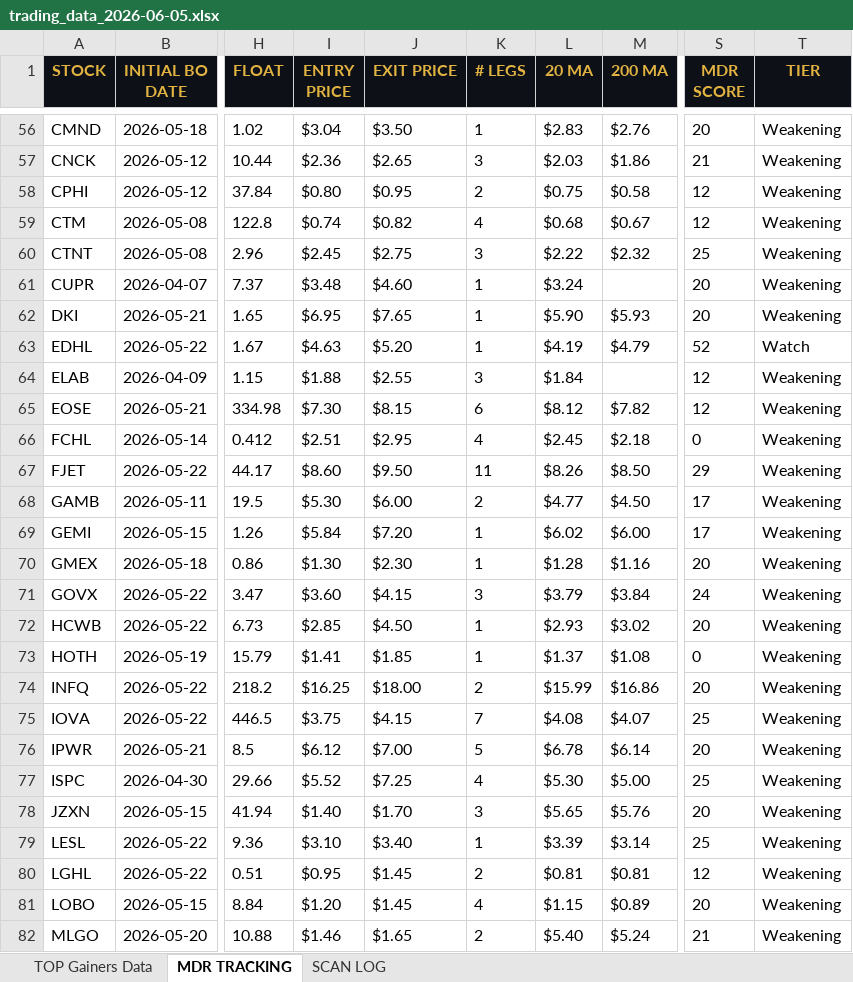
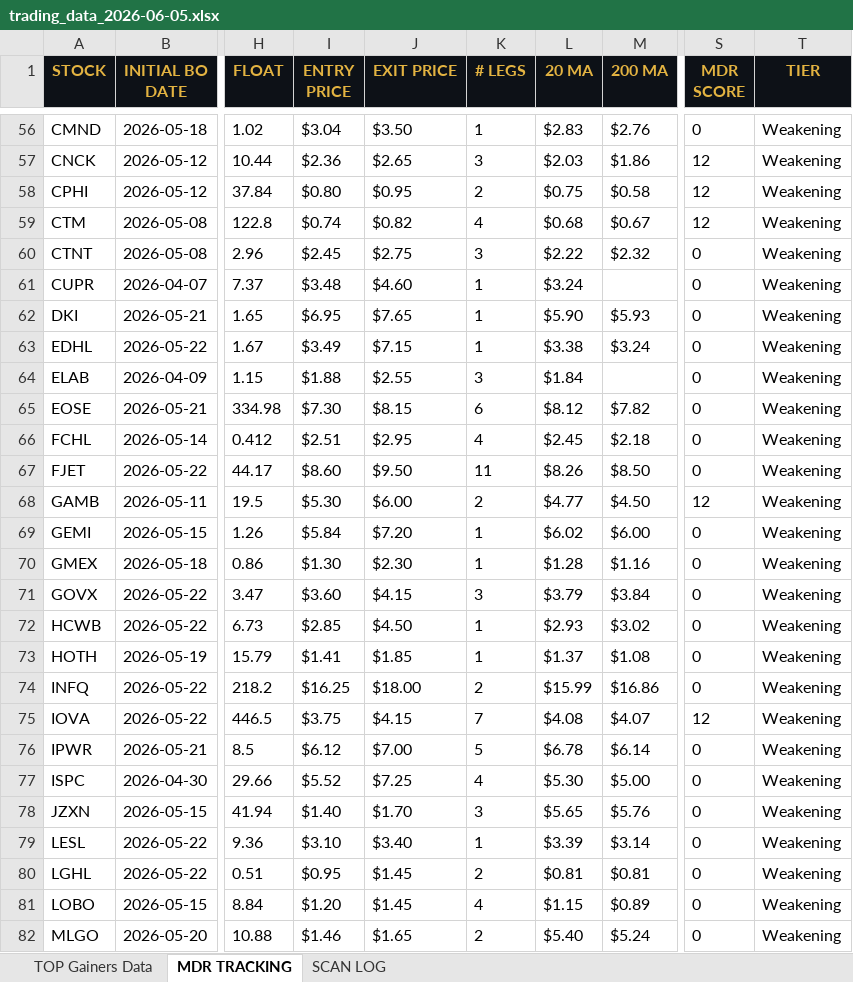
Before and after one commit to cmletsch/trading-system, an Excel workbook: data/trading_data_2026-06-05.xlsx, sheet MDR TRACKING, drawn as a sheet; only a part is shown, gaps mark what is left out; values as stored, in another font and other column widths than the file's, no borders; the diff covers the shown part only; the diff names each change by its address in the sheet, - before the commit and + after, or states it on an @@ line.

```diff
--- a/data/trading_data_2026-06-05.xlsx (sheet MDR TRACKING)
+++ b/data/trading_data_2026-06-05.xlsx (sheet MDR TRACKING)
-S56 (MDR SCORE): 20
+S56 (MDR SCORE): 0
-S57 (MDR SCORE): 21
+S57 (MDR SCORE): 12
-S60 (MDR SCORE): 25
+S60 (MDR SCORE): 0
-S61:S62 (MDR SCORE): 20
+S61:S62 (MDR SCORE): 0
-I63 (ENTRY PRICE): $4.63
+I63 (ENTRY PRICE): $3.49
-J63 (EXIT PRICE): $5.20
+J63 (EXIT PRICE): $7.15
-L63 (20 MA): $4.19
+L63 (20 MA): $3.38
-M63 (200 MA): $4.79
+M63 (200 MA): $3.24
-S63 (MDR SCORE): 52
+S63 (MDR SCORE): 0
-T63 (TIER): Watch
+T63 (TIER): Weakening
-S64:S65 (MDR SCORE): 12
+S64:S65 (MDR SCORE): 0
-S67 (MDR SCORE): 29
+S67 (MDR SCORE): 0
-S68 (MDR SCORE): 17
+S68 (MDR SCORE): 12
-S69 (MDR SCORE): 17
+S69 (MDR SCORE): 0
-S70 (MDR SCORE): 20
+S70 (MDR SCORE): 0
-S71 (MDR SCORE): 24
+S71 (MDR SCORE): 0
-S72 (MDR SCORE): 20
+S72 (MDR SCORE): 0
-S74 (MDR SCORE): 20
+S74 (MDR SCORE): 0
-S75 (MDR SCORE): 25
+S75 (MDR SCORE): 12
-S76 (MDR SCORE): 20
+S76 (MDR SCORE): 0
-S77 (MDR SCORE): 25
+S77 (MDR SCORE): 0
-S78 (MDR SCORE): 20
+S78 (MDR SCORE): 0
-S79 (MDR SCORE): 25
+S79 (MDR SCORE): 0
-S80 (MDR SCORE): 12
+S80 (MDR SCORE): 0
-S81 (MDR SCORE): 20
+S81 (MDR SCORE): 0
-S82 (MDR SCORE): 21
+S82 (MDR SCORE): 0
```
Also changed, not shown: 37 added rows and 223 edited cells elsewhere in this sheet, sheet TOP Gainers Data, 2 other files.
